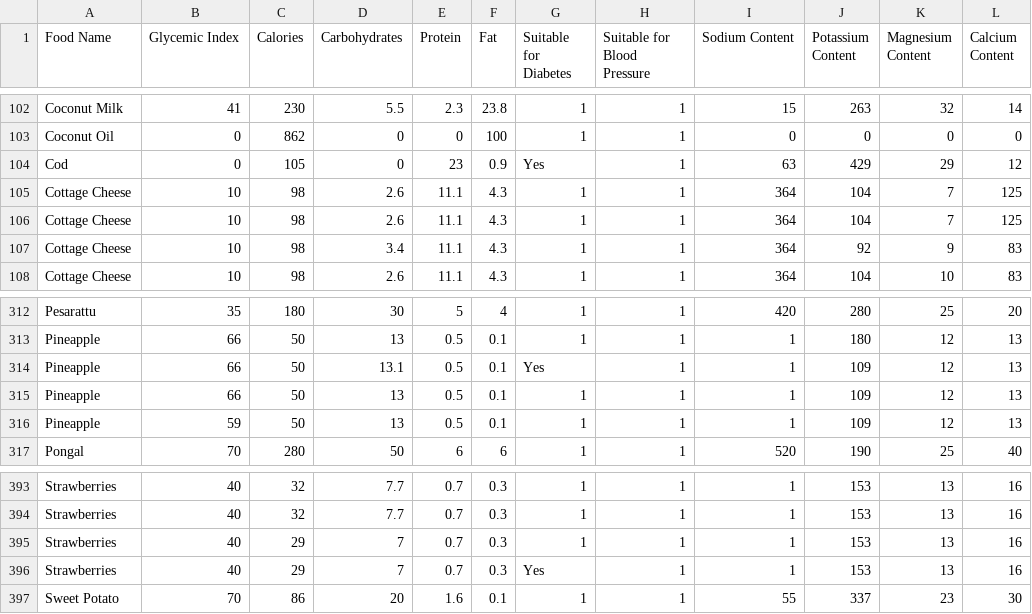
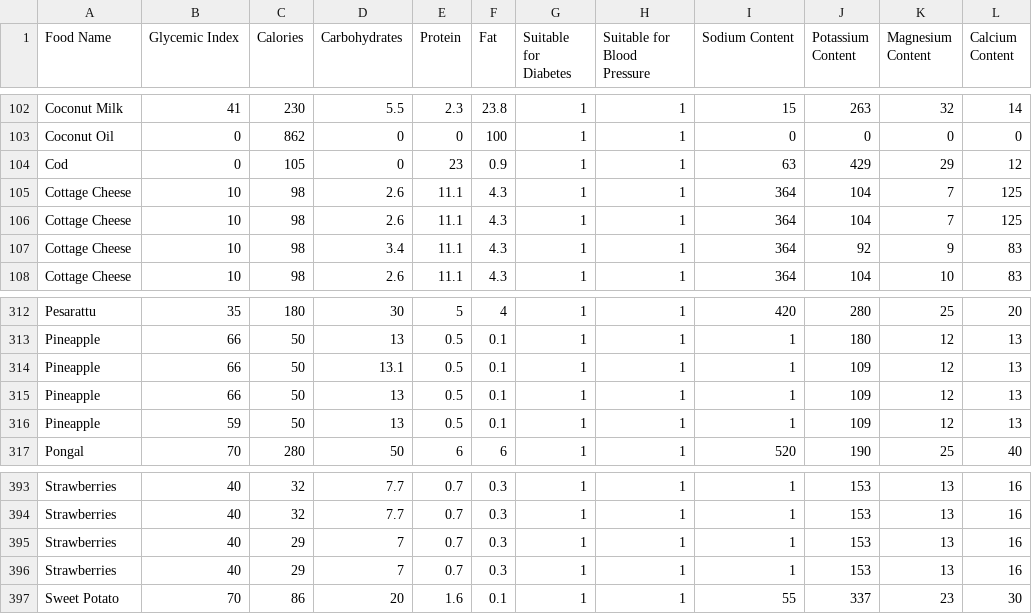
Before and after one commit to sunmiller/food_is_medicine, a CSV file: app/pred_food.csv, drawn as a sheet; only a part is shown, gaps mark what is left out; the diff names each change by its address in the sheet, - before the commit and + after, or states it on an @@ line.

```diff
--- a/app/pred_food.csv
+++ b/app/pred_food.csv
-G104 (Suitable for Diabetes): Yes
+G104 (Suitable for Diabetes): 1
-G314 (Suitable for Diabetes): Yes
+G314 (Suitable for Diabetes): 1
-G396 (Suitable for Diabetes): Yes
+G396 (Suitable for Diabetes): 1
```
Also changed, not shown: 4 other files.
